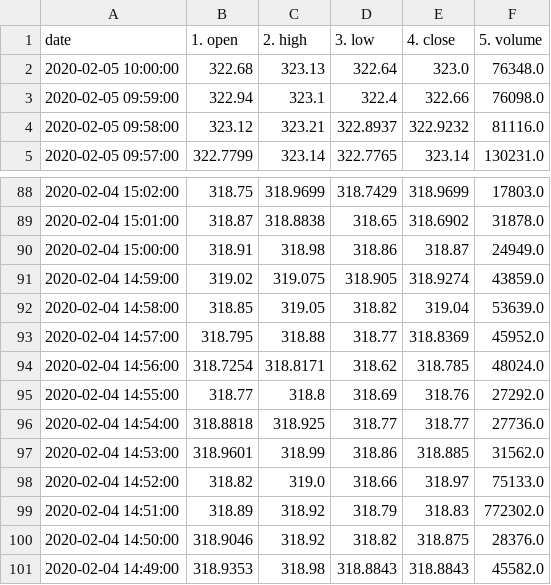
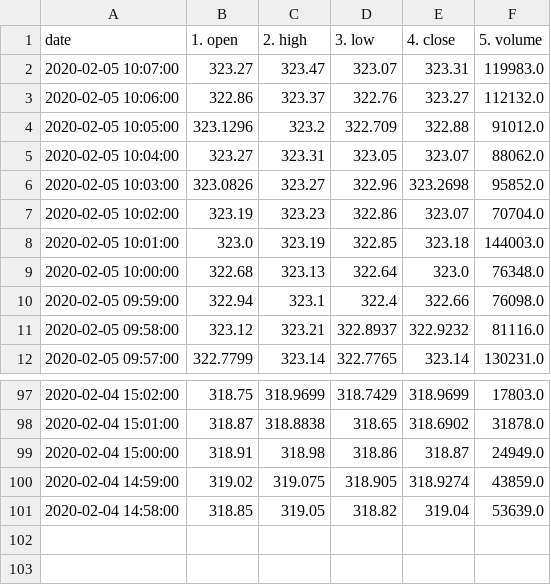
Before and after one commit to SebNik/TradingBot, a CSV file: StockData/StockData-AAPL-1min.csv, drawn as a sheet; only a part is shown, gaps mark what is left out; the diff covers the shown part only.

```diff
--- a/StockData/StockData-AAPL-1min.csv
+++ b/StockData/StockData-AAPL-1min.csv
@@ -1,2 +1,9 @@
 date;1. open;2. high;3. low;4. close;5. volume
+2020-02-05 10:07:00;323.27;323.47;323.07;323.31;119983.0
+2020-02-05 10:06:00;322.86;323.37;322.76;323.27;112132.0
+2020-02-05 10:05:00;323.1296;323.2;322.709;322.88;91012.0
+2020-02-05 10:04:00;323.27;323.31;323.05;323.07;88062.0
+2020-02-05 10:03:00;323.0826;323.27;322.96;323.2698;95852.0
+2020-02-05 10:02:00;323.19;323.23;322.86;323.07;70704.0
+2020-02-05 10:01:00;323.0;323.19;322.85;323.18;144003.0
 2020-02-05 10:00:00;322.68;323.13;322.64;323.0;76348.0
@@ -92,10 +101 @@ date;1. open;2. high;3. low;4. close;5. volume
 2020-02-04 14:58:00;318.85;319.05;318.82;319.04;53639.0
-2020-02-04 14:57:00;318.795;318.88;318.77;318.8369;45952.0
-2020-02-04 14:56:00;318.7254;318.8171;318.62;318.785;48024.0
-2020-02-04 14:55:00;318.77;318.8;318.69;318.76;27292.0
-2020-02-04 14:54:00;318.8818;318.925;318.77;318.77;27736.0
-2020-02-04 14:53:00;318.9601;318.99;318.86;318.885;31562.0
-2020-02-04 14:52:00;318.82;319.0;318.66;318.97;75133.0
-2020-02-04 14:51:00;318.89;318.92;318.79;318.83;772302.0
-2020-02-04 14:50:00;318.9046;318.92;318.82;318.875;28376.0
-2020-02-04 14:49:00;318.9353;318.98;318.8843;318.8843;45582.0
```
Also changed, not shown: 2 added rows and 26 edited cells elsewhere in this file, 3 other files.
